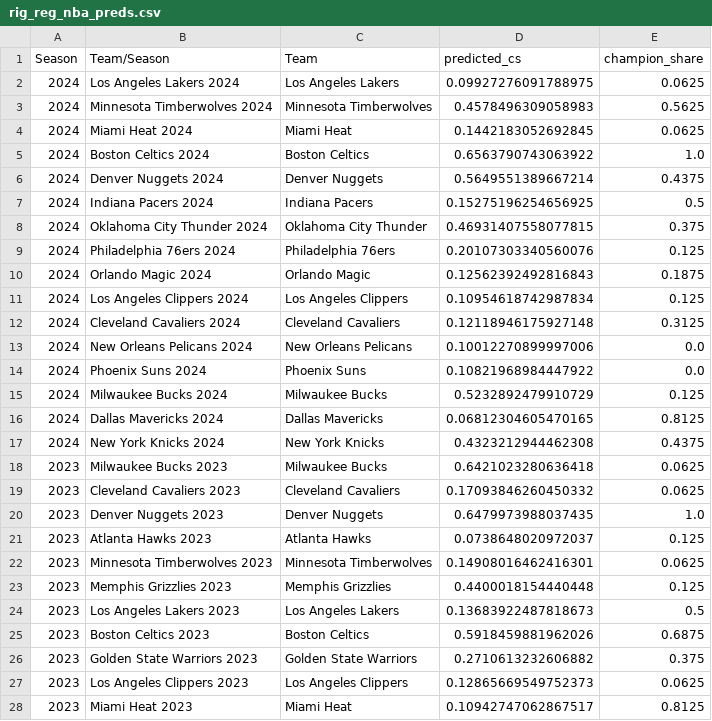
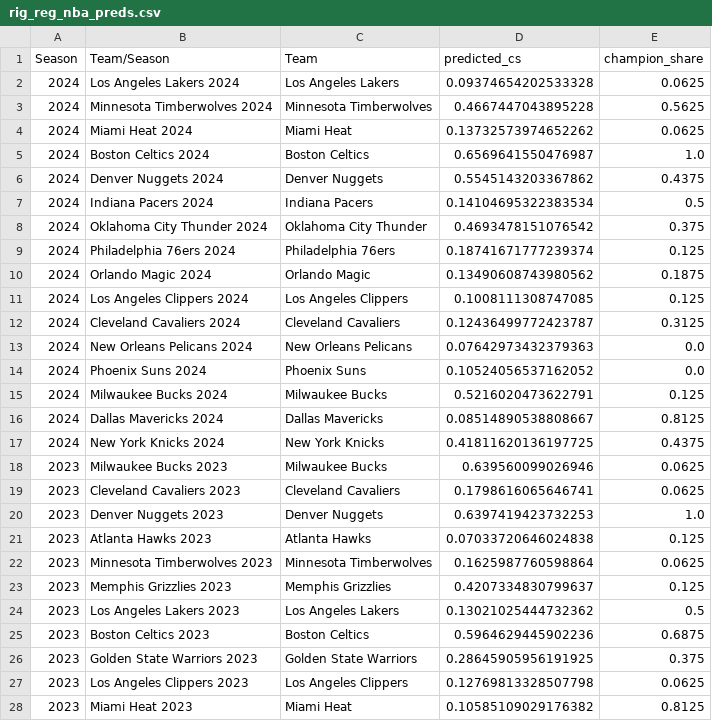
Before and after one commit to allenjake440/NBA_Champion, a CSV file: rig_reg_nba_preds.csv, drawn as a sheet; only a part is shown; the diff covers the shown part only.

```diff
--- a/rig_reg_nba_preds.csv
+++ b/rig_reg_nba_preds.csv
@@ -1,28 +1,28 @@
 Season,Team/Season,Team,predicted_cs,champion_share
-2024,Los Angeles Lakers 2024,Los Angeles Lakers,0.09927276091788975,0.0625
-2024,Minnesota Timberwolves 2024,Minnesota Timberwolves,0.4578496309058983,0.5625
-2024,Miami Heat 2024,Miami Heat,0.1442183052692845,0.0625
-2024,Boston Celtics 2024,Boston Celtics,0.6563790743063922,1.0
-2024,Denver Nuggets 2024,Denver Nuggets,0.5649551389667214,0.4375
-2024,Indiana Pacers 2024,Indiana Pacers,0.15275196254656925,0.5
-2024,Oklahoma City Thunder 2024,Oklahoma City Thunder,0.46931407558077815,0.375
-2024,Philadelphia 76ers 2024,Philadelphia 76ers,0.20107303340560076,0.125
-2024,Orlando Magic 2024,Orlando Magic,0.12562392492816843,0.1875
-2024,Los Angeles Clippers 2024,Los Angeles Clippers,0.10954618742987834,0.125
-2024,Cleveland Cavaliers 2024,Cleveland Cavaliers,0.12118946175927148,0.3125
-2024,New Orleans Pelicans 2024,New Orleans Pelicans,0.10012270899997006,0.0
-2024,Phoenix Suns 2024,Phoenix Suns,0.10821968984447922,0.0
-2024,Milwaukee Bucks 2024,Milwaukee Bucks,0.5232892479910729,0.125
-2024,Dallas Mavericks 2024,Dallas Mavericks,0.06812304605470165,0.8125
-2024,New York Knicks 2024,New York Knicks,0.4323212944462308,0.4375
-2023,Milwaukee Bucks 2023,Milwaukee Bucks,0.6421023280636418,0.0625
-2023,Cleveland Cavaliers 2023,Cleveland Cavaliers,0.17093846260450332,0.0625
-2023,Denver Nuggets 2023,Denver Nuggets,0.6479973988037435,1.0
-2023,Atlanta Hawks 2023,Atlanta Hawks,0.0738648020972037,0.125
-2023,Minnesota Timberwolves 2023,Minnesota Timberwolves,0.14908016462416301,0.0625
-2023,Memphis Grizzlies 2023,Memphis Grizzlies,0.4400018154440448,0.125
-2023,Los Angeles Lakers 2023,Los Angeles Lakers,0.13683922487818673,0.5
-2023,Boston Celtics 2023,Boston Celtics,0.5918459881962026,0.6875
-2023,Golden State Warriors 2023,Golden State Warriors,0.2710613232606882,0.375
-2023,Los Angeles Clippers 2023,Los Angeles Clippers,0.12865669549752373,0.0625
-2023,Miami Heat 2023,Miami Heat,0.10942747062867517,0.8125
+2024,Los Angeles Lakers 2024,Los Angeles Lakers,0.09374654202533328,0.0625
+2024,Minnesota Timberwolves 2024,Minnesota Timberwolves,0.4667447043895228,0.5625
+2024,Miami Heat 2024,Miami Heat,0.13732573974652262,0.0625
+2024,Boston Celtics 2024,Boston Celtics,0.6569641550476987,1.0
+2024,Denver Nuggets 2024,Denver Nuggets,0.5545143203367862,0.4375
+2024,Indiana Pacers 2024,Indiana Pacers,0.14104695322383534,0.5
+2024,Oklahoma City Thunder 2024,Oklahoma City Thunder,0.4693478151076542,0.375
+2024,Philadelphia 76ers 2024,Philadelphia 76ers,0.18741671777239374,0.125
+2024,Orlando Magic 2024,Orlando Magic,0.13490608743980562,0.1875
+2024,Los Angeles Clippers 2024,Los Angeles Clippers,0.1008111308747085,0.125
+2024,Cleveland Cavaliers 2024,Cleveland Cavaliers,0.12436499772423787,0.3125
+2024,New Orleans Pelicans 2024,New Orleans Pelicans,0.07642973432379363,0.0
+2024,Phoenix Suns 2024,Phoenix Suns,0.10524056537162052,0.0
+2024,Milwaukee Bucks 2024,Milwaukee Bucks,0.5216020473622791,0.125
+2024,Dallas Mavericks 2024,Dallas Mavericks,0.08514890538808667,0.8125
+2024,New York Knicks 2024,New York Knicks,0.41811620136197725,0.4375
+2023,Milwaukee Bucks 2023,Milwaukee Bucks,0.639560099026946,0.0625
+2023,Cleveland Cavaliers 2023,Cleveland Cavaliers,0.1798616065646741,0.0625
+2023,Denver Nuggets 2023,Denver Nuggets,0.6397419423732253,1.0
+2023,Atlanta Hawks 2023,Atlanta Hawks,0.07033720646024838,0.125
+2023,Minnesota Timberwolves 2023,Minnesota Timberwolves,0.1625987760598864,0.0625
+2023,Memphis Grizzlies 2023,Memphis Grizzlies,0.4207334830799637,0.125
+2023,Los Angeles Lakers 2023,Los Angeles Lakers,0.13021025444732362,0.5
+2023,Boston Celtics 2023,Boston Celtics,0.5964629445902236,0.6875
+2023,Golden State Warriors 2023,Golden State Warriors,0.28645905956191925,0.375
+2023,Los Angeles Clippers 2023,Los Angeles Clippers,0.12769813328507798,0.0625
+2023,Miami Heat 2023,Miami Heat,0.10585109029176382,0.8125
```
Also changed, not shown: 53 edited cells elsewhere in this file, xgb_reg_nba_preds.csv, 4 other files.
